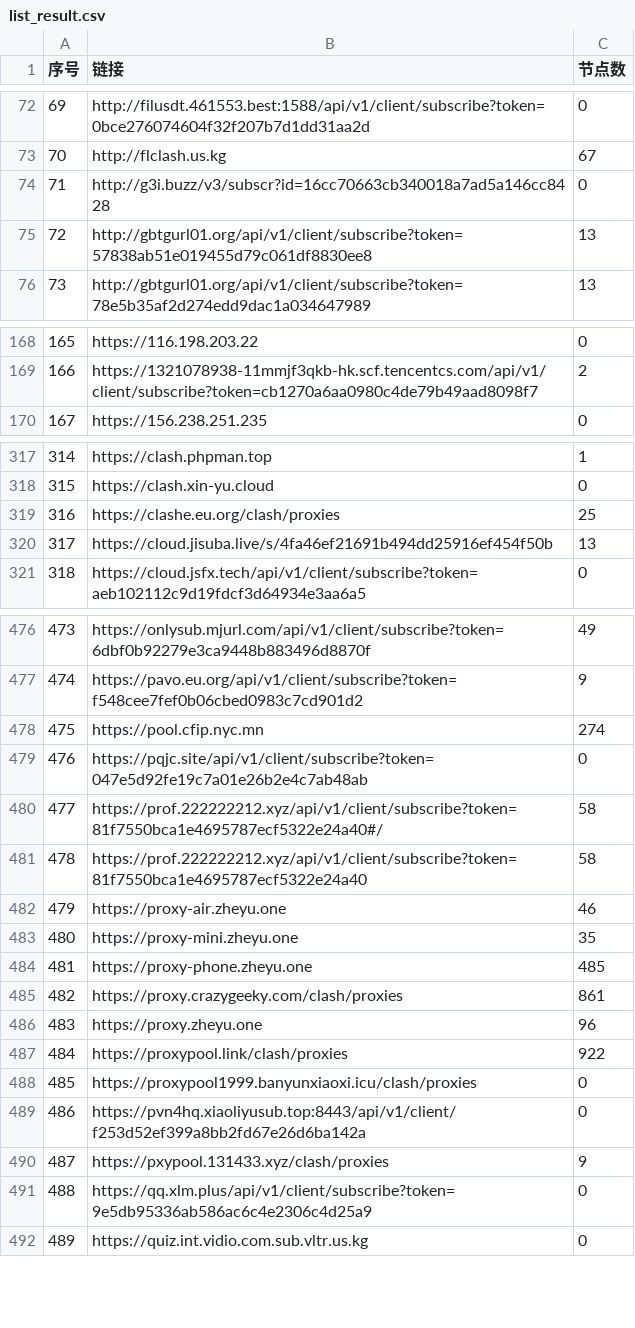
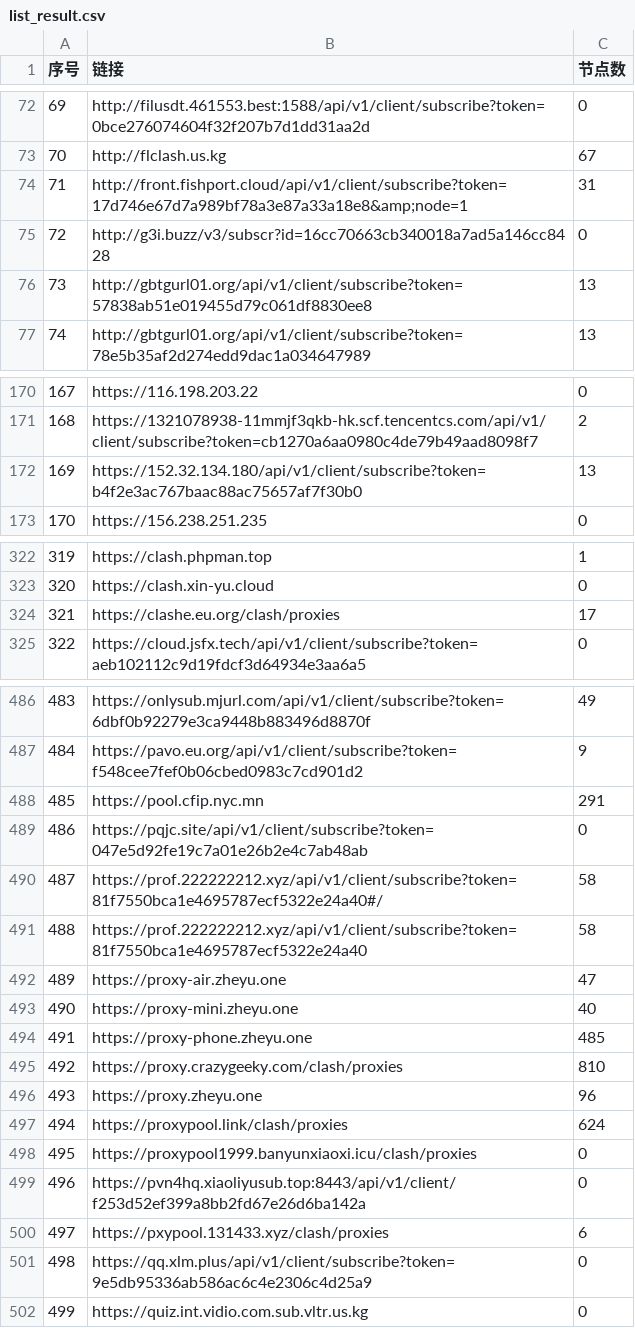
Before and after one commit to lcq61871/NoMoreWalls, a CSV file: list_result.csv, drawn as a sheet; only a part is shown, gaps mark what is left out; removed rows and columns are numbered as before the commit, all else as after; the diff covers the shown part only; the diff names each change by its address in the sheet, - before the commit and + after, or states it on an @@ line.

```diff
--- a/list_result.csv
+++ b/list_result.csv
+row 74: 71 | http://front.fishport.cloud/api/v1/client/subscribe?token=17d746e67d7a989bf78a3e87a33a18e8&amp;node=1 | 31
@@ column A (序号) renumbered between rows 75 and 834 @@
+row 172: 169 | https://152.32.134.180/api/v1/client/subscribe?token=b4f2e3ac767baac88ac75657af7f30b0 | 13
-C324 (节点数): 25
+C324 (节点数): 17
-row 320: 317 | https://cloud.jisuba.live/s/4fa46ef21691b494dd25916ef454f50b | 13
-C488 (节点数): 274
+C488 (节点数): 291
-C492 (节点数): 46
+C492 (节点数): 47
-C493 (节点数): 35
+C493 (节点数): 40
-C495 (节点数): 861
+C495 (节点数): 810
-C497 (节点数): 922
+C497 (节点数): 624
-C500 (节点数): 9
+C500 (节点数): 6
```
Also changed, not shown: 17 added rows, 6 removed rows and 38 edited cells elsewhere in this file, 51 other files.
